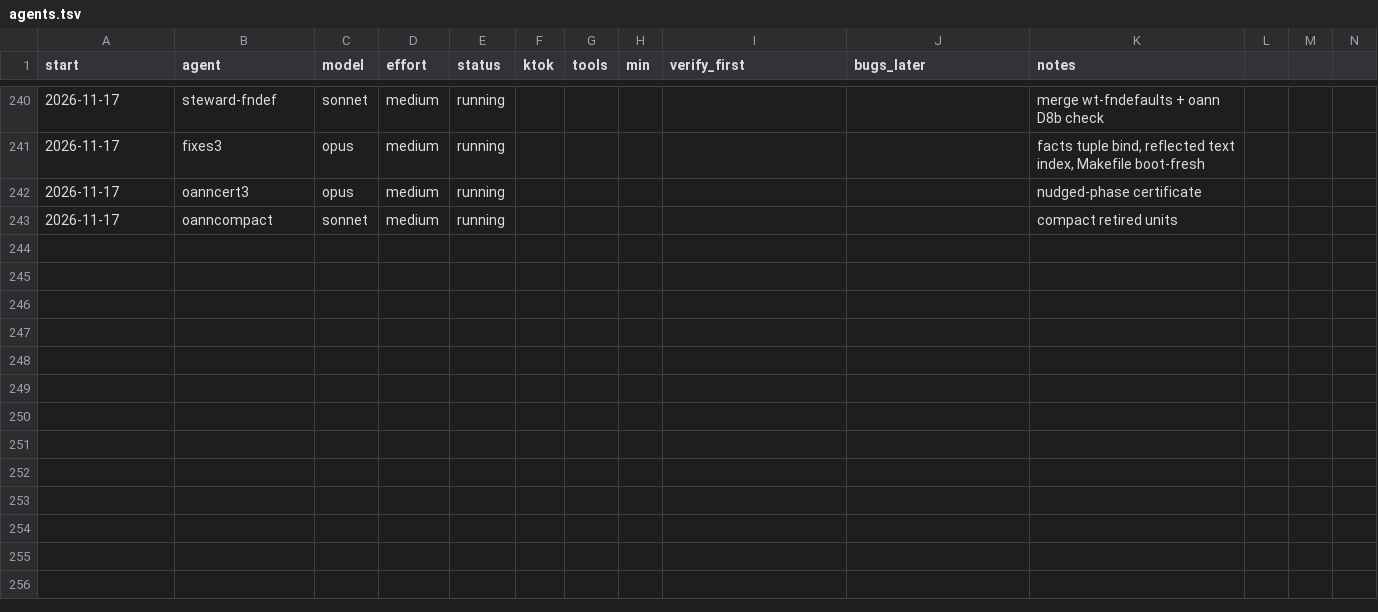
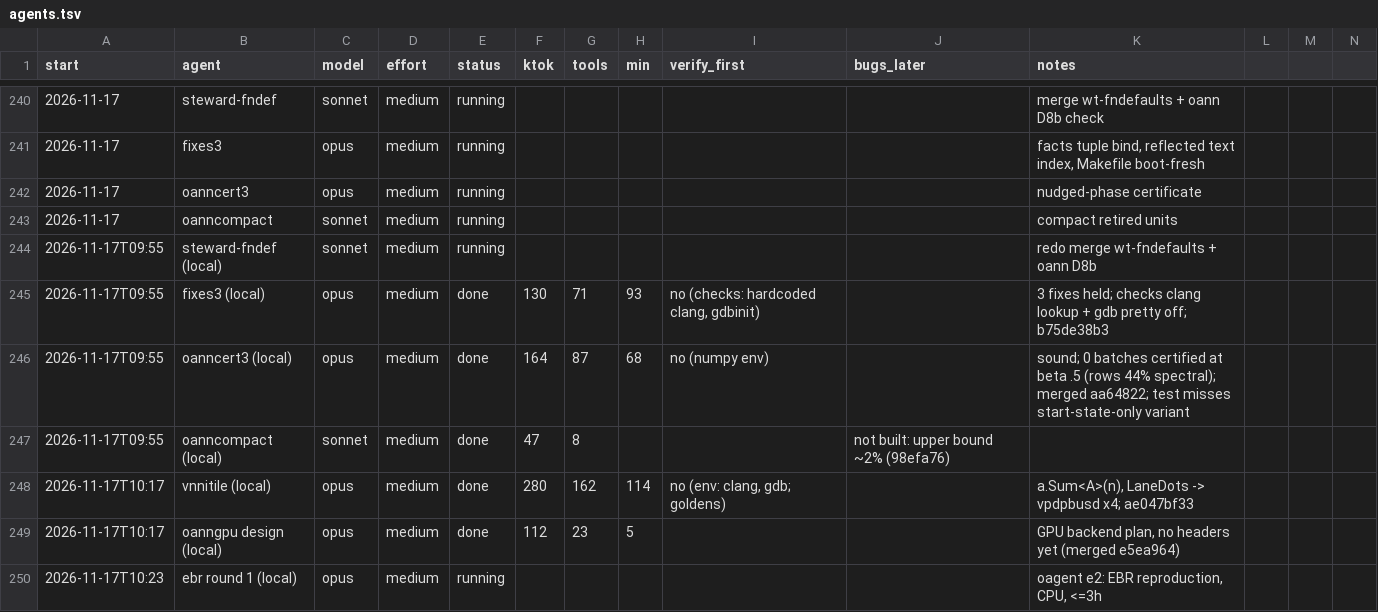
Before and after one commit to osarv/olang, a TSV file: .claude/memory/archive/agents.tsv, drawn as a sheet; only a part is shown, gaps mark what is left out; rows hold the shown columns only; the diff names each change by its address in the sheet, - before the commit and + after, or states it on an @@ line.

Commit message:
Memory: the hand-off's work merged and archived; the GPU before the experiments; one background wait per agent; the agent table

```diff
--- a/.claude/memory/archive/agents.tsv
+++ b/.claude/memory/archive/agents.tsv
+row 244: 2026-11-17T09:55 | steward-fndef (local) | sonnet | medium | running |  |  |  |  |  | redo merge wt-fndefaults + oann D8b
+row 245: 2026-11-17T09:55 | fixes3 (local) | opus | medium | done | 130 | 71 | 93 | no (checks: hardcoded clang, gdbinit) |  | 3 fixes held; checks clang lookup + gdb pretty off; b75de38b3
+row 246: 2026-11-17T09:55 | oanncert3 (local) | opus | medium | done | 164 | 87 | 68 | no (numpy env) |  | sound; 0 batches certified at beta .5 (rows 44% spectral); merged aa64822; test misses start-state-only variant
+row 247: 2026-11-17T09:55 | oanncompact (local) | sonnet | medium | done | 47 | 8 |  |  | not built: upper bound ~2% (98efa76)
+row 248: 2026-11-17T10:17 | vnnitile (local) | opus | medium | done | 280 | 162 | 114 | no (env: clang, gdb; goldens) |  | a.Sum<A>(n), LaneDots -> vpdpbusd x4; ae047bf33
+row 249: 2026-11-17T10:17 | oanngpu design (local) | opus | medium | done | 112 | 23 | 5 |  |  | GPU backend plan, no headers yet (merged e5ea964)
+row 250: 2026-11-17T10:23 | ebr round 1 (local) | opus | medium | running |  |  |  |  |  | oagent e2: EBR reproduction, CPU, <=3h
```
Also changed, not shown: 6 other files.
